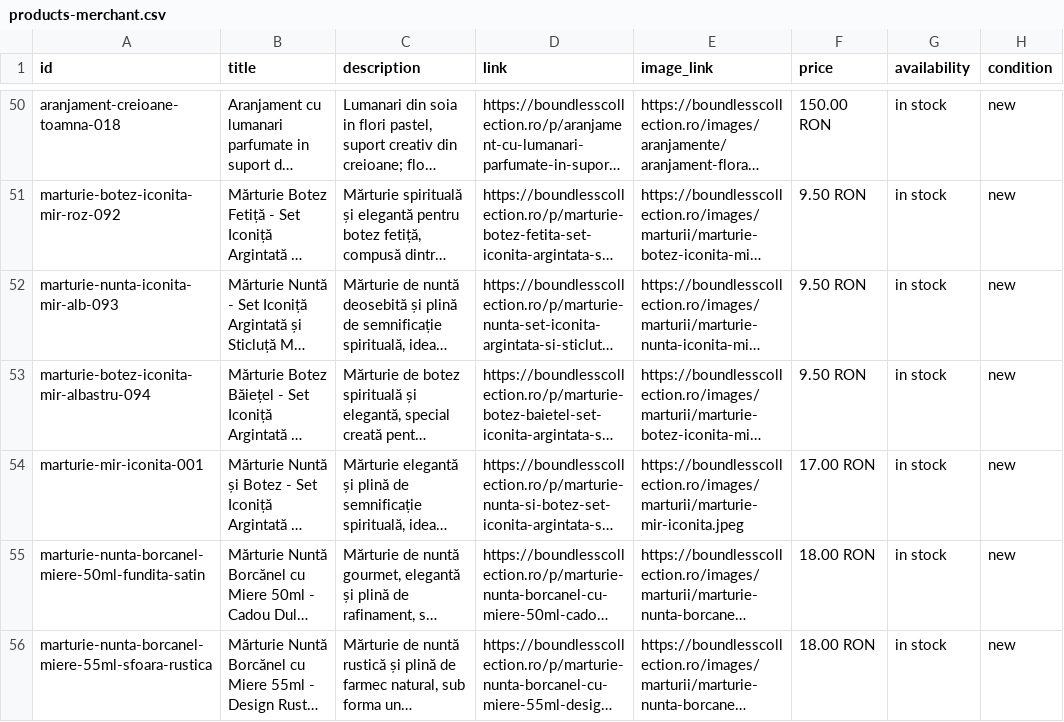
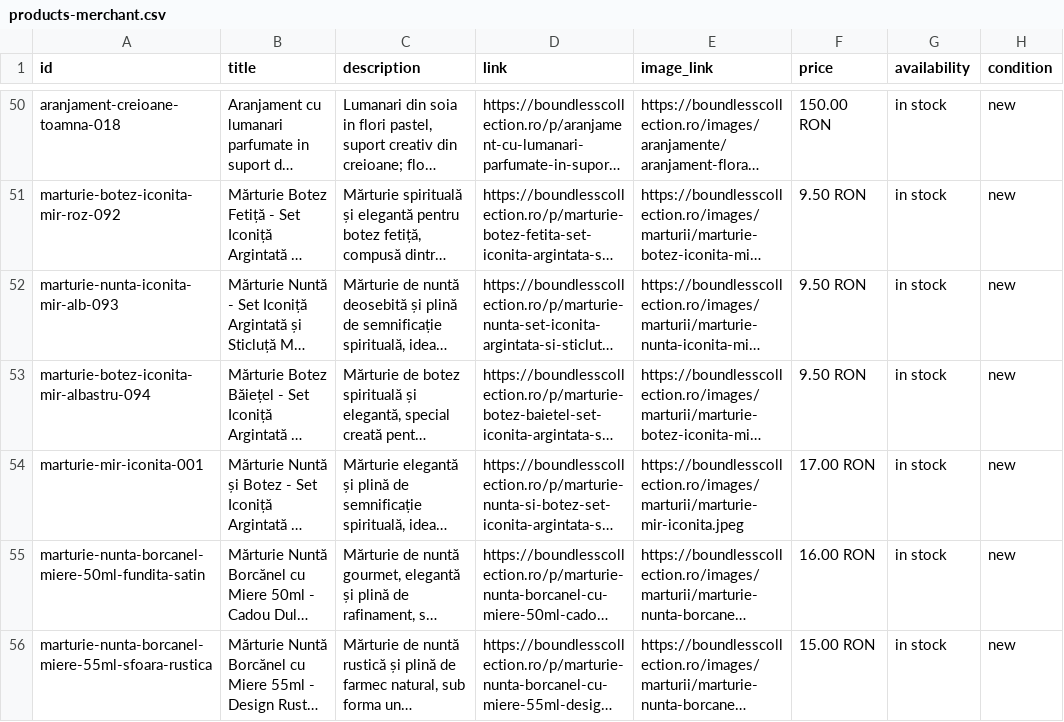
Before and after one commit to ionitadelia2-hub/boundlesscollection-site, a CSV file: public/feeds/products-merchant.csv, drawn as a sheet; only a part is shown, gaps mark what is left out; long unchanged cells end in …; the diff covers the shown part only; the diff names each change by its address in the sheet, - before the commit and + after, or states it on an @@ line.

```diff
--- a/public/feeds/products-merchant.csv
+++ b/public/feeds/products-merchant.csv
-F55 (price): 18.00 RON
+F55 (price): 16.00 RON
-F56 (price): 18.00 RON
+F56 (price): 15.00 RON
```
Also changed, not shown: 2 added rows and 3 edited cells elsewhere in this file, content/products.csv, public/content/products.csv, 15 other files.
